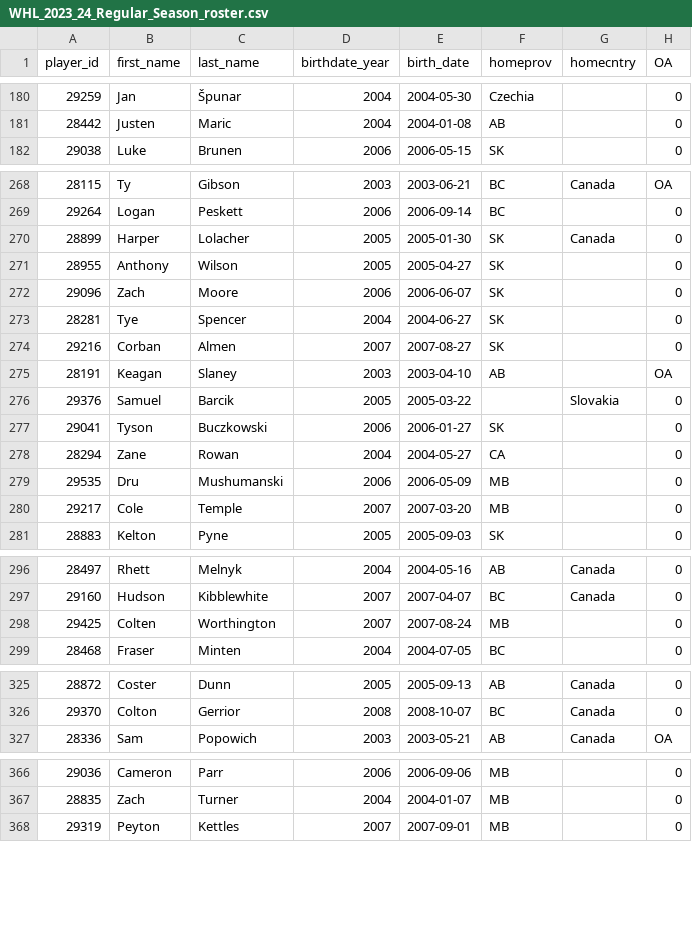
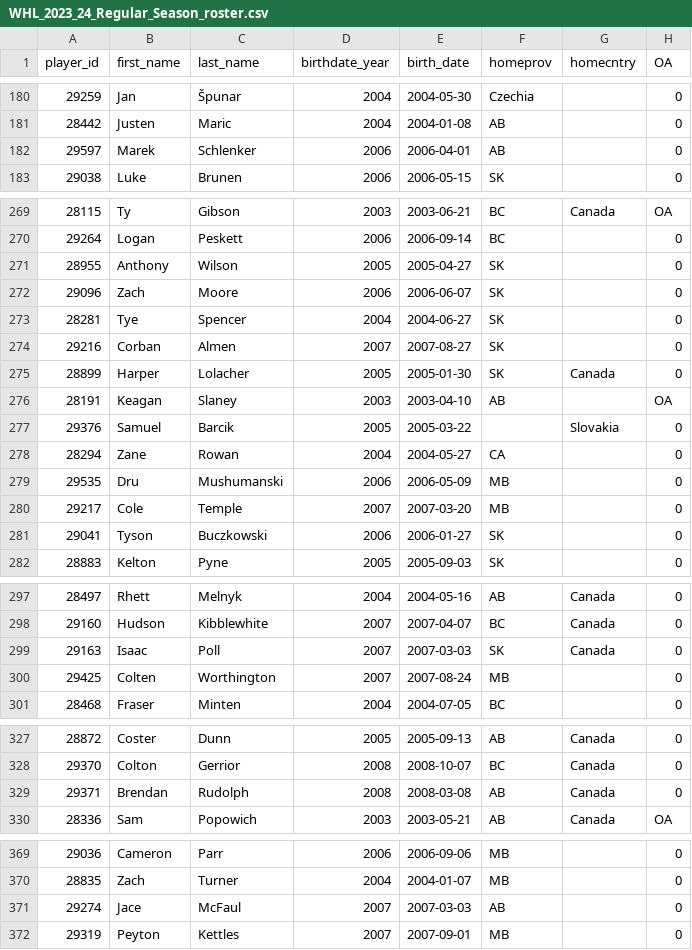
Before and after one commit to lennonay/Prospect_scraper, a CSV file: data/roster/WHL_2023_24_Regular_Season_roster.csv, drawn as a sheet; only a part is shown, gaps mark what is left out.

```diff
--- a/data/roster/WHL_2023_24_Regular_Season_roster.csv
+++ b/data/roster/WHL_2023_24_Regular_Season_roster.csv
@@ -181,2 +181,3 @@ player_id,first_name,last_name,birthdate_year,birth_date,homeprov,homecntry,OA
 28442,Justen,Maric,2004,2004-01-08,AB,,0
+29597,Marek,Schlenker,2006,2006-04-01,AB,,0
 29038,Luke,Brunen,2006,2006-05-15,SK,,0
@@ -269,3 +270,2 @@ player_id,first_name,last_name,birthdate_year,birth_date,homeprov,homecntry,OA
 29264,Logan,Peskett,2006,2006-09-14,BC,,0
-28899,Harper,Lolacher,2005,2005-01-30,SK,Canada,0
 28955,Anthony,Wilson,2005,2005-04-27,SK,,0
@@ -274,5 +274,5 @@ player_id,first_name,last_name,birthdate_year,birth_date,homeprov,homecntry,OA
 29216,Corban,Almen,2007,2007-08-27,SK,,0
+28899,Harper,Lolacher,2005,2005-01-30,SK,Canada,0
 28191,Keagan,Slaney,2003,2003-04-10,AB,,OA
 29376,Samuel,Barcik,2005,2005-03-22,,Slovakia,0
-29041,Tyson,Buczkowski,2006,2006-01-27,SK,,0
 28294,Zane,Rowan,2004,2004-05-27,CA,,0
@@ -280,2 +280,3 @@ player_id,first_name,last_name,birthdate_year,birth_date,homeprov,homecntry,OA
 29217,Cole,Temple,2007,2007-03-20,MB,,0
+29041,Tyson,Buczkowski,2006,2006-01-27,SK,,0
 28883,Kelton,Pyne,2005,2005-09-03,SK,,0
@@ -297,2 +298,3 @@ player_id,first_name,last_name,birthdate_year,birth_date,homeprov,homecntry,OA
 29160,Hudson,Kibblewhite,2007,2007-04-07,BC,Canada,0
+29163,Isaac,Poll,2007,2007-03-03,SK,Canada,0
 29425,Colten,Worthington,2007,2007-08-24,MB,,0
@@ -326,2 +328,3 @@ player_id,first_name,last_name,birthdate_year,birth_date,homeprov,homecntry,OA
 29370,Colton,Gerrior,2008,2008-10-07,BC,Canada,0
+29371,Brendan,Rudolph,2008,2008-03-08,AB,Canada,0
 28336,Sam,Popowich,2003,2003-05-21,AB,Canada,OA
@@ -367,2 +370,3 @@ player_id,first_name,last_name,birthdate_year,birth_date,homeprov,homecntry,OA
 28835,Zach,Turner,2004,2004-01-07,MB,,0
+29274,Jace,McFaul,2007,2007-03-03,AB,,0
 29319,Peyton,Kettles,2007,2007-09-01,MB,,0
```
Also changed, not shown: 2 other files.
